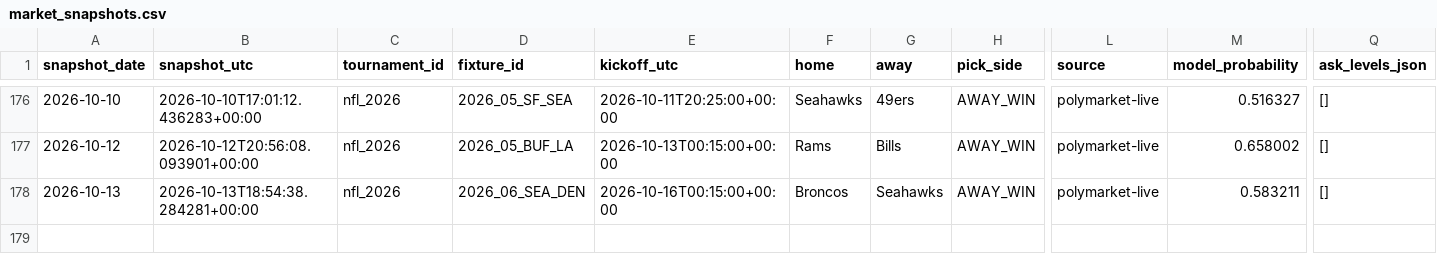
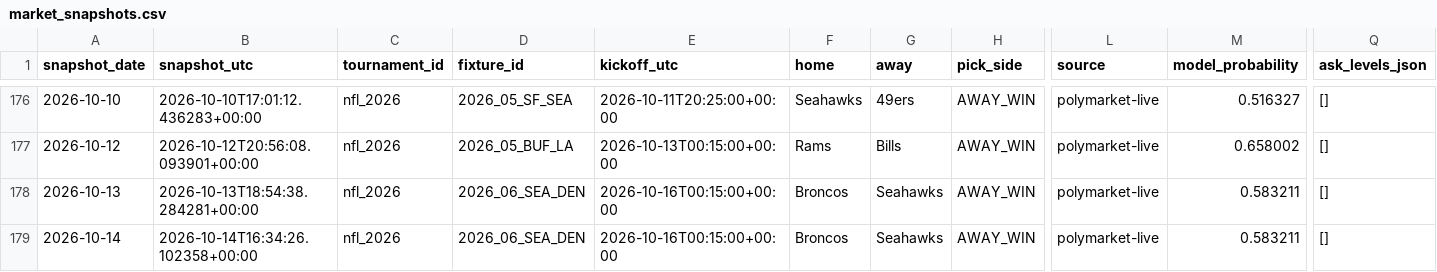
Before and after one commit to Hibra999/smart-polybets, a CSV file: data/nfl_2026/ingest/market_snapshots.csv, drawn as a sheet; only a part is shown, gaps mark what is left out; rows hold the shown columns only; the diff names each change by its address in the sheet, - before the commit and + after, or states it on an @@ line.

```diff
--- a/data/nfl_2026/ingest/market_snapshots.csv
+++ b/data/nfl_2026/ingest/market_snapshots.csv
+row 179: 2026-10-14 | 2026-10-14T16:34:26.102358+00:00 | nfl_2026 | 2026_06_SEA_DEN | 2026-10-16T00:15:00+00:00 | Broncos | Seahawks | AWAY_WIN | polymarket-live | 0.583211 | []
```
Also changed, not shown: data/liga_mx_2026/ingest/market_snapshots.csv, 2 other files.
